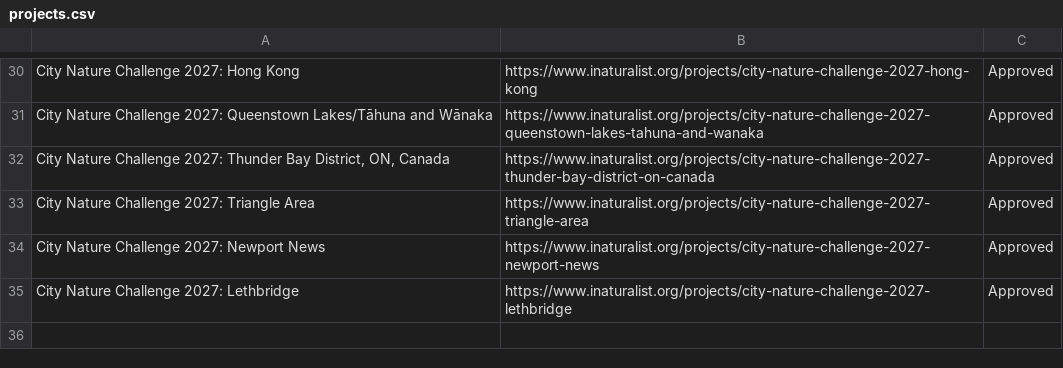
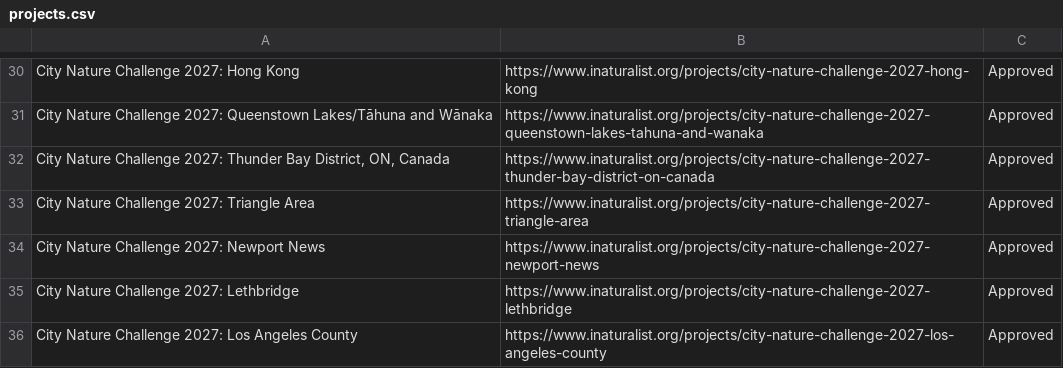
Before and after one commit to alisonkestrel22/cnc-boundary-checker, a CSV file: projects.csv, drawn as a sheet; only a part is shown, gaps mark what is left out; the diff names each change by its address in the sheet, - before the commit and + after, or states it on an @@ line.

Commit message:
Add City Nature Challenge 2027: Los Angeles County
Saved from the boundary check page by lbrody-cas.

```diff
--- a/projects.csv
+++ b/projects.csv
+row 36: City Nature Challenge 2027: Los Angeles County | https://www.inaturalist.org/projects/city-nature-challenge-2027-los-angeles-county | Approved
```
Also changed, not shown: 1 other file.
